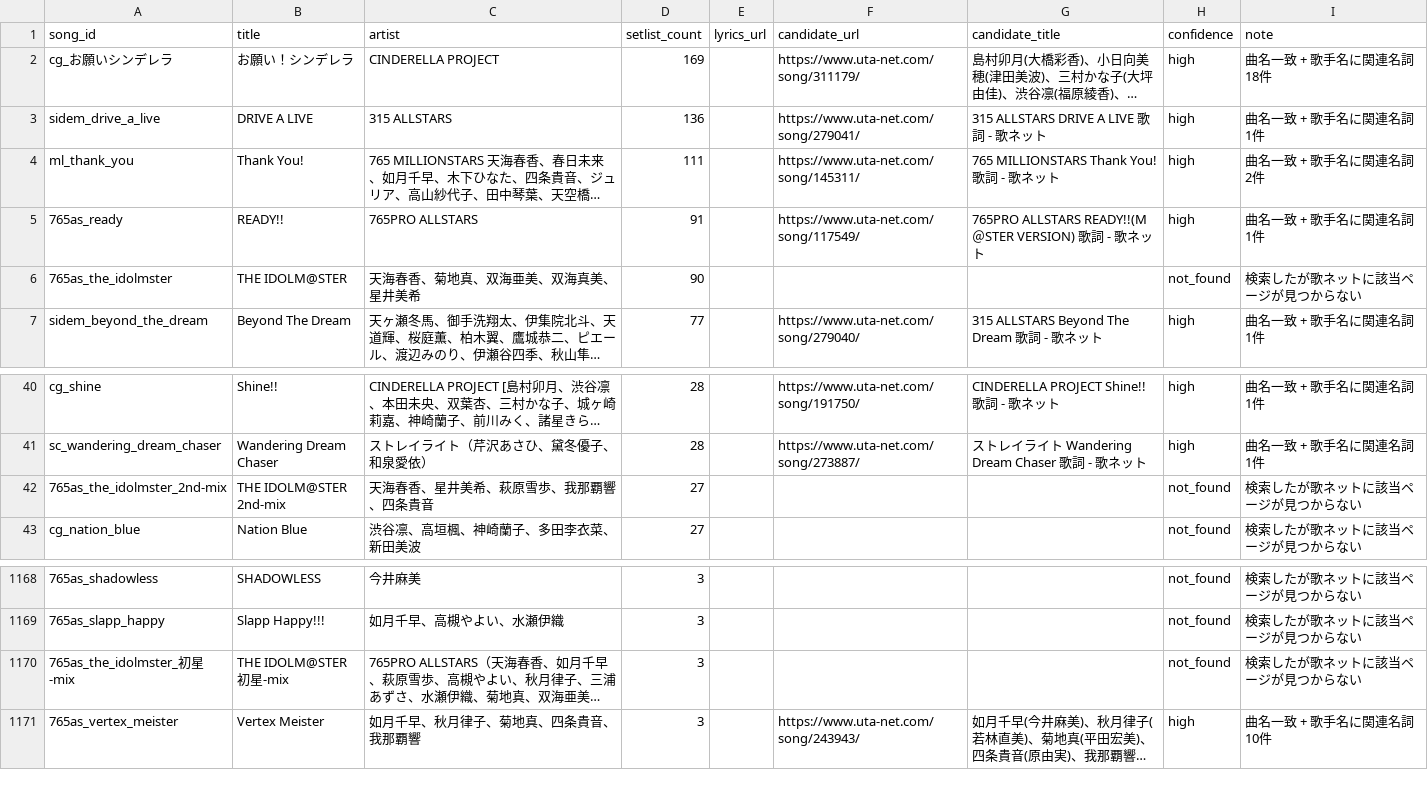
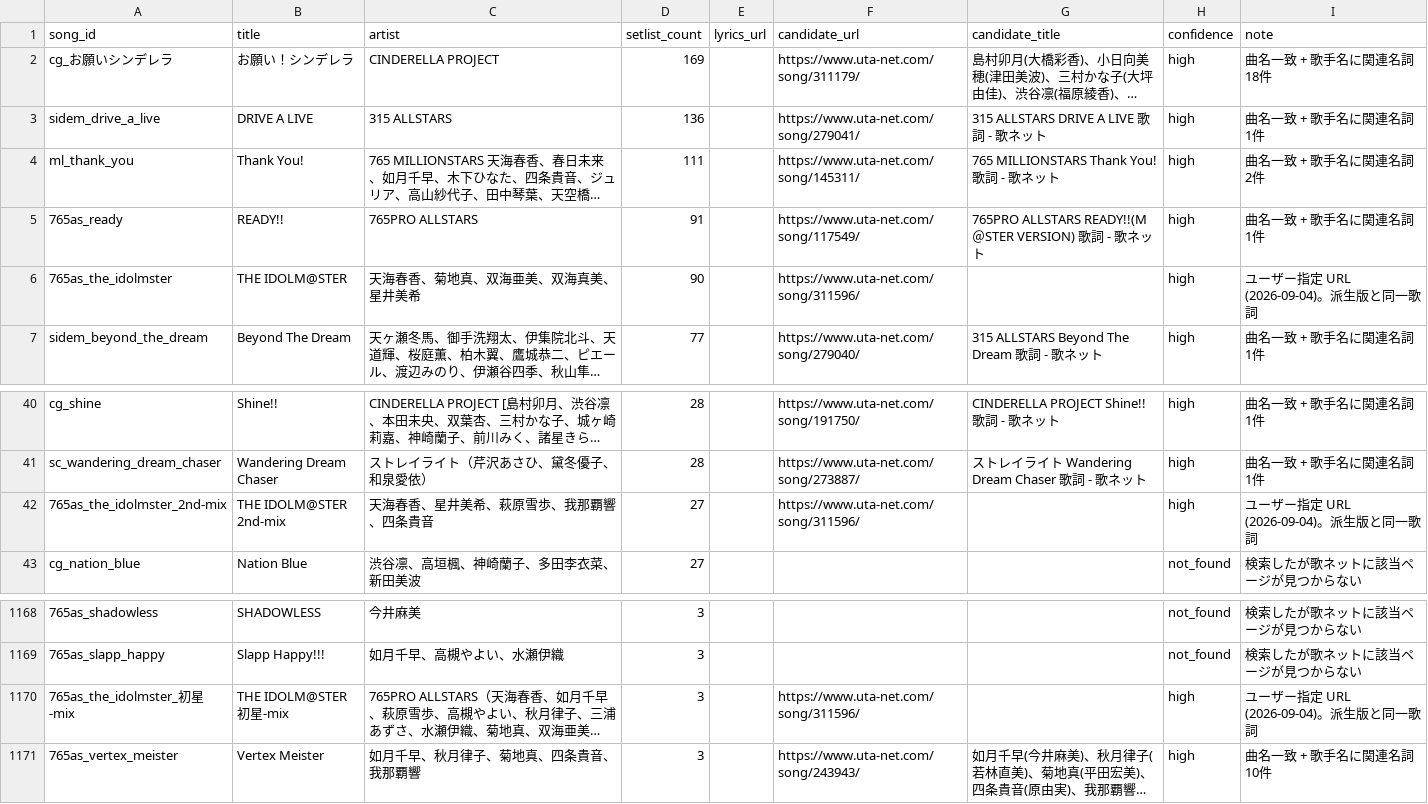
Before and after one commit to fuga-if/idol-live-db, a TSV file: tools/lyrics/links.tsv, drawn as a sheet; only a part is shown, gaps mark what is left out; long unchanged cells end in …; the diff names each change by its address in the sheet, - before the commit and + after, or states it on an @@ line.

```diff
--- a/tools/lyrics/links.tsv
+++ b/tools/lyrics/links.tsv
-F6 (candidate_url): (empty)
+F6 (candidate_url): https://www.uta-net.com/song/311596/
-H6 (confidence): not_found
+H6 (confidence): high
-I6 (note): 検索したが歌ネットに該当ページが見つからない
+I6 (note): ユーザー指定 URL (2026-09-04)。派生版と同一歌詞
-F42 (candidate_url): (empty)
+F42 (candidate_url): https://www.uta-net.com/song/311596/
-H42 (confidence): not_found
+H42 (confidence): high
-I42 (note): 検索したが歌ネットに該当ページが見つからない
+I42 (note): ユーザー指定 URL (2026-09-04)。派生版と同一歌詞
-F1170 (candidate_url): (empty)
+F1170 (candidate_url): https://www.uta-net.com/song/311596/
-H1170 (confidence): not_found
+H1170 (confidence): high
-I1170 (note): 検索したが歌ネットに該当ページが見つからない
+I1170 (note): ユーザー指定 URL (2026-09-04)。派生版と同一歌詞
```
